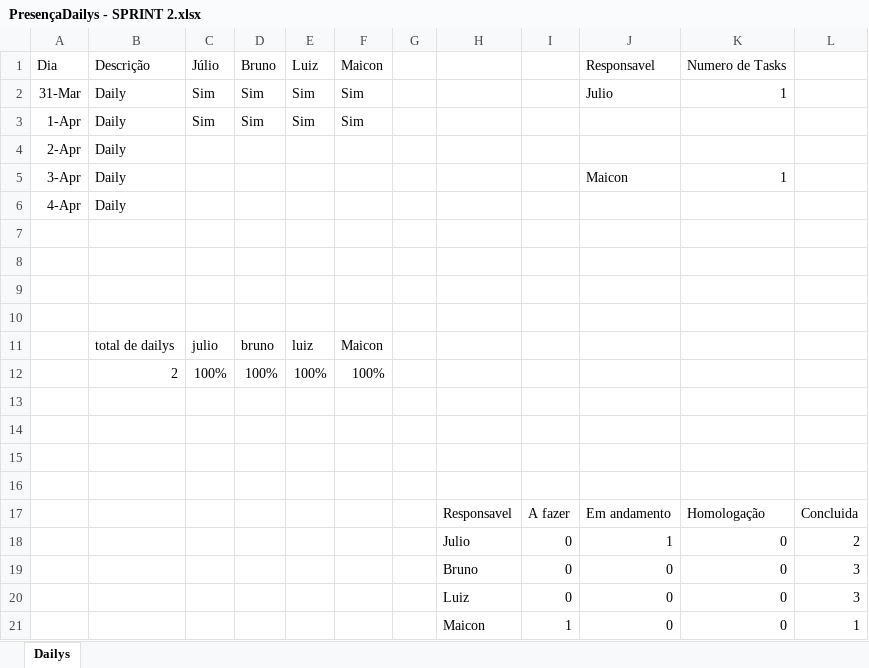
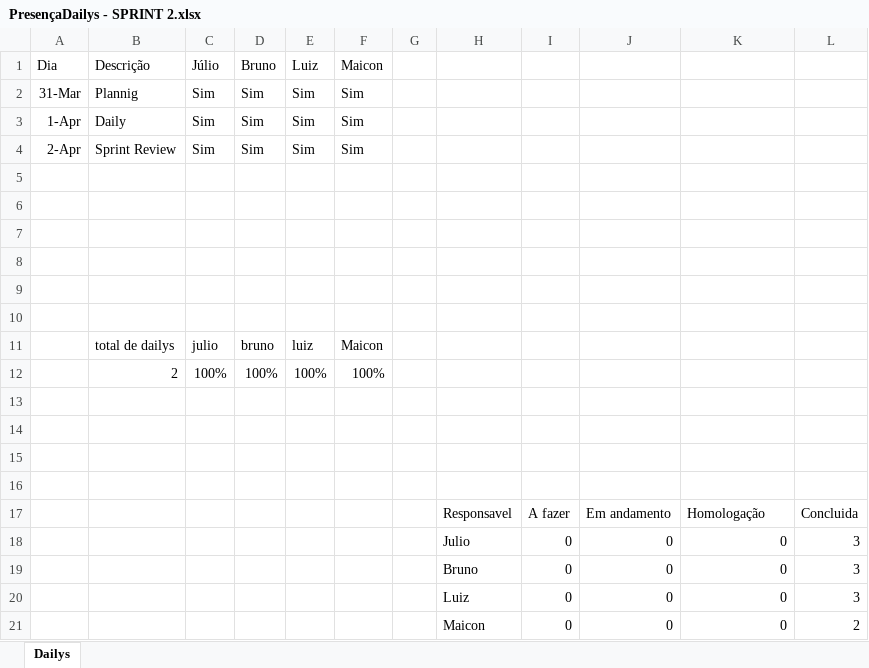
Before and after one commit to brunoodaniel/LandingPage_MBA, an Excel workbook: documentação/Sprint 02/PresençaDailys - SPRINT 2.xlsx, sheet Dailys, drawn as a sheet; values as stored, in another font and other column widths than the file's, no borders; charts and pictures and table styles not drawn; removed rows and columns are numbered as before the commit, all else as after; the diff names each change by its address in the sheet, - before the commit and + after, or states it on an @@ line.

```diff
--- a/documentação/Sprint 02/PresençaDailys - SPRINT 2.xlsx (sheet Dailys)
+++ b/documentação/Sprint 02/PresençaDailys - SPRINT 2.xlsx (sheet Dailys)
-J1: Responsavel
+J1: (empty)
-K1: Numero de Tasks
+K1: (empty)
-B2: Daily
+B2: Plannig
-J2: Julio
+J2: (empty)
-K2: 1
+K2: (empty)
-row 4: 2-Apr | Daily
+row 4: 2-Apr | Sprint Review | Sim | Sim | Sim | Sim
-row 5: 3-Apr | Daily |  |  |  |  |  |  |  | Maicon | 1
+row 5: (empty)
-row 6: 4-Apr | Daily
+row 6: (empty)
-J18: 1
+J18: 0
-L18: 2
+L18: 3
-I21: 1
+I21: 0
-L21: 1
+L21: 2
```
Also changed, not shown: charts or pictures, 4 other files.
